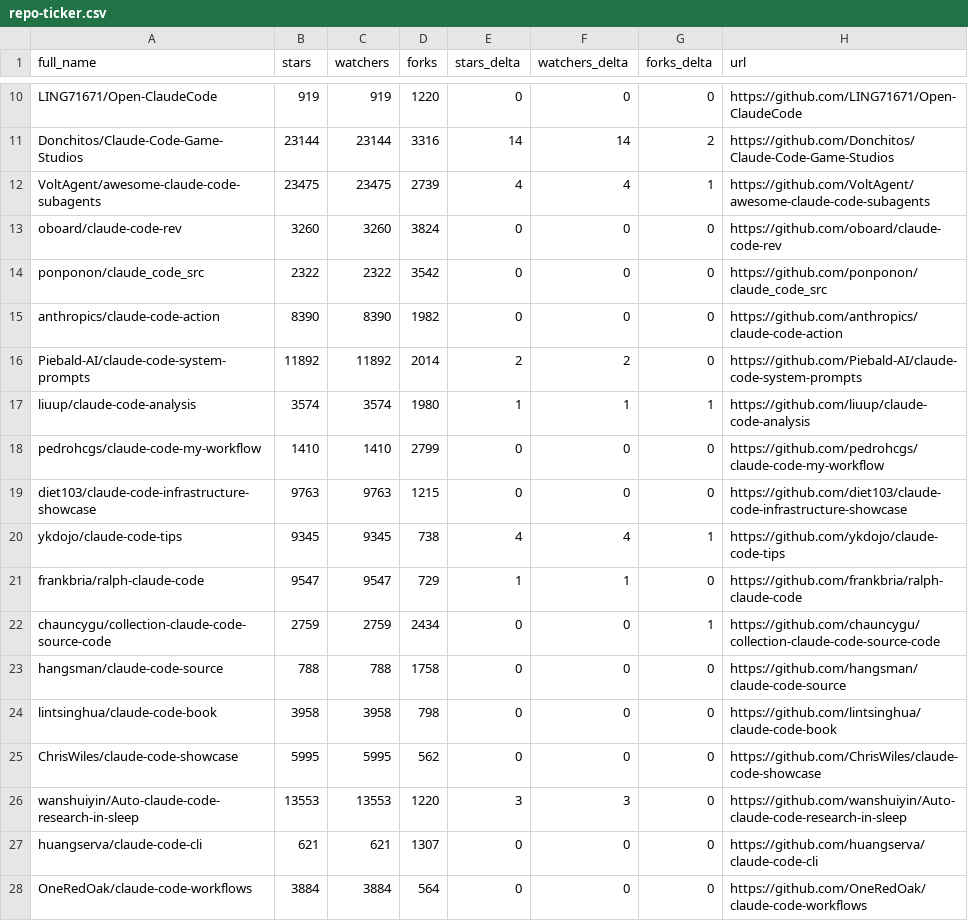
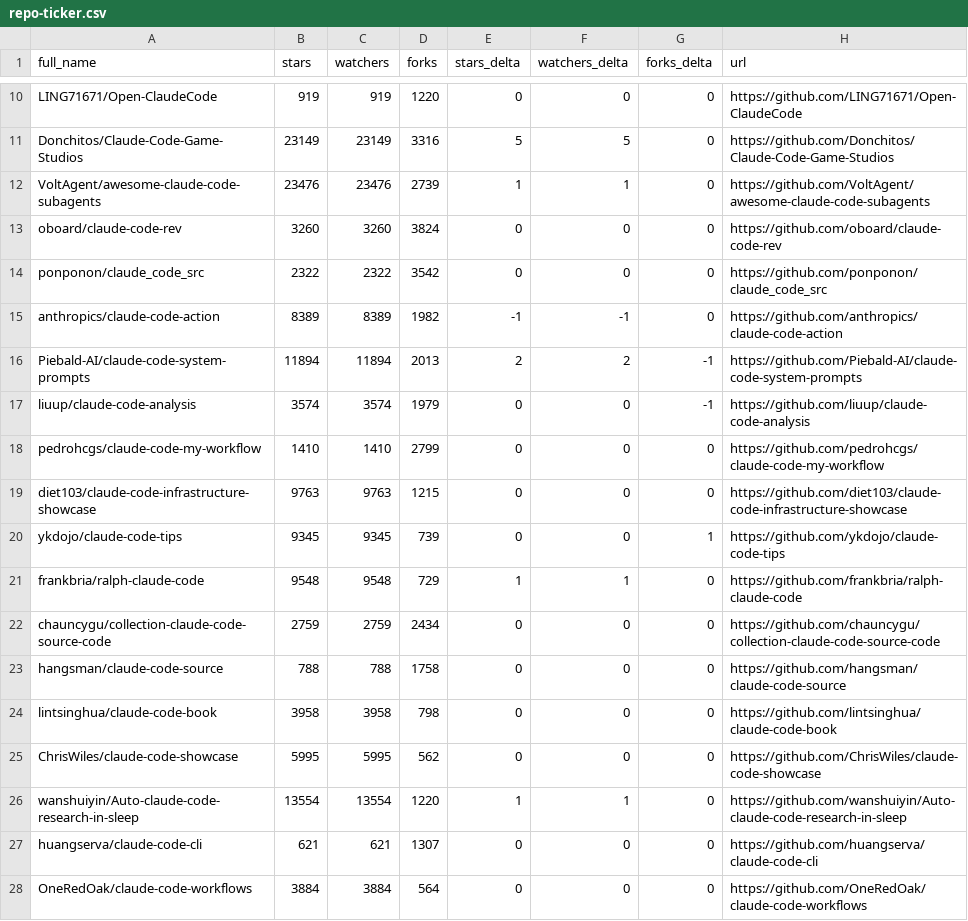
Before and after one commit to teodororo/awesome-claude-code, a CSV file: data/repo-ticker.csv, drawn as a sheet; only a part is shown, gaps mark what is left out; the diff covers the shown part only; the diff names each change by its address in the sheet, - before the commit and + after, or states it on an @@ line.

```diff
--- a/data/repo-ticker.csv
+++ b/data/repo-ticker.csv
-B11 (stars): 23144
+B11 (stars): 23149
-C11 (watchers): 23144
+C11 (watchers): 23149
-E11 (stars_delta): 14
+E11 (stars_delta): 5
-F11 (watchers_delta): 14
+F11 (watchers_delta): 5
-G11 (forks_delta): 2
+G11 (forks_delta): 0
-B12 (stars): 23475
+B12 (stars): 23476
-C12 (watchers): 23475
+C12 (watchers): 23476
-E12 (stars_delta): 4
+E12 (stars_delta): 1
-F12 (watchers_delta): 4
+F12 (watchers_delta): 1
-G12 (forks_delta): 1
+G12 (forks_delta): 0
-B15 (stars): 8390
+B15 (stars): 8389
-C15 (watchers): 8390
+C15 (watchers): 8389
-E15 (stars_delta): 0
+E15 (stars_delta): -1
-F15 (watchers_delta): 0
+F15 (watchers_delta): -1
-B16 (stars): 11892
+B16 (stars): 11894
-C16 (watchers): 11892
+C16 (watchers): 11894
-D16 (forks): 2014
+D16 (forks): 2013
-G16 (forks_delta): 0
+G16 (forks_delta): -1
-D17 (forks): 1980
+D17 (forks): 1979
-E17 (stars_delta): 1
+E17 (stars_delta): 0
-F17 (watchers_delta): 1
+F17 (watchers_delta): 0
-G17 (forks_delta): 1
+G17 (forks_delta): -1
-D20 (forks): 738
+D20 (forks): 739
-E20 (stars_delta): 4
+E20 (stars_delta): 0
-F20 (watchers_delta): 4
+F20 (watchers_delta): 0
-B21 (stars): 9547
+B21 (stars): 9548
-C21 (watchers): 9547
+C21 (watchers): 9548
-G22 (forks_delta): 1
+G22 (forks_delta): 0
-B26 (stars): 13553
+B26 (stars): 13554
-C26 (watchers): 13553
+C26 (watchers): 13554
-E26 (stars_delta): 3
+E26 (stars_delta): 1
-F26 (watchers_delta): 3
+F26 (watchers_delta): 1
```
Also changed, not shown: 1 added row, 1 removed row and 111 edited cells elsewhere in this file, 4 other files.
